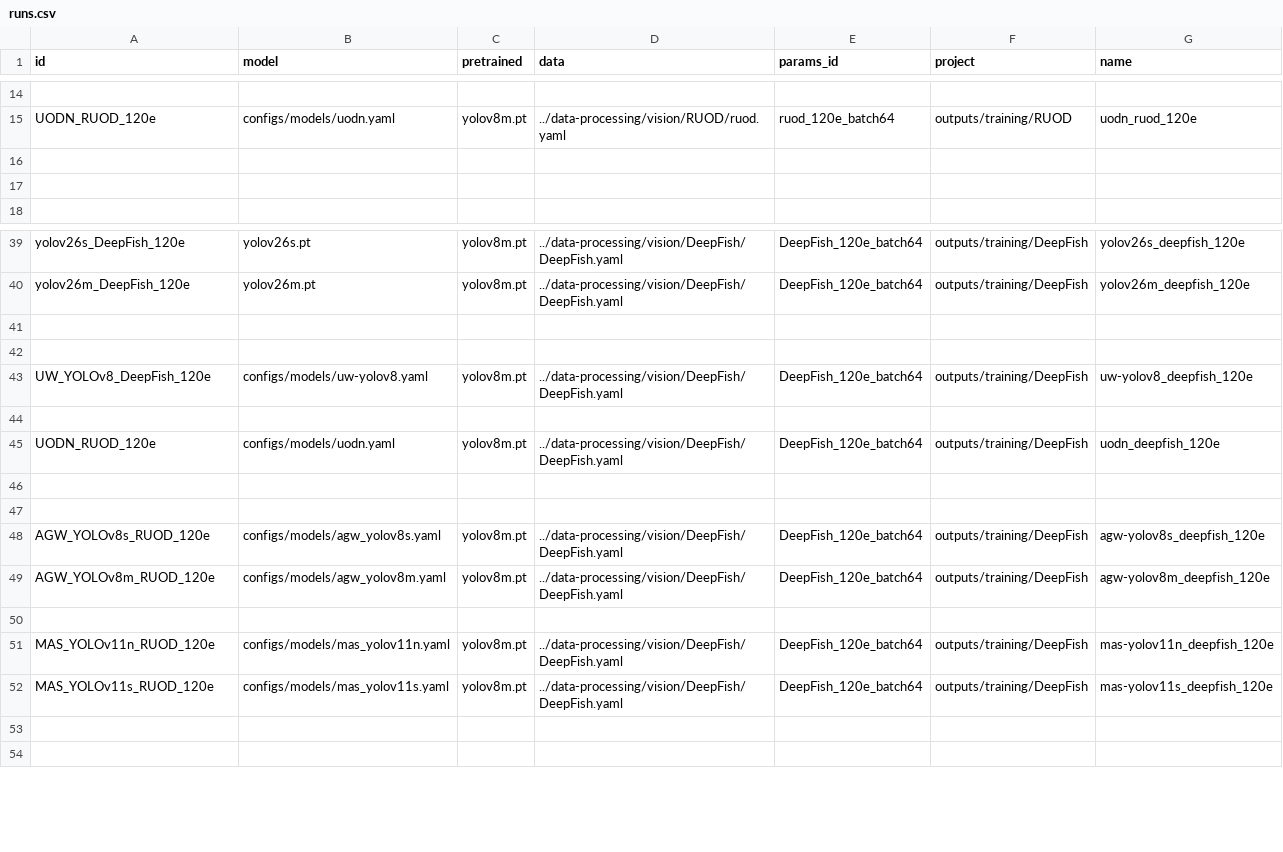
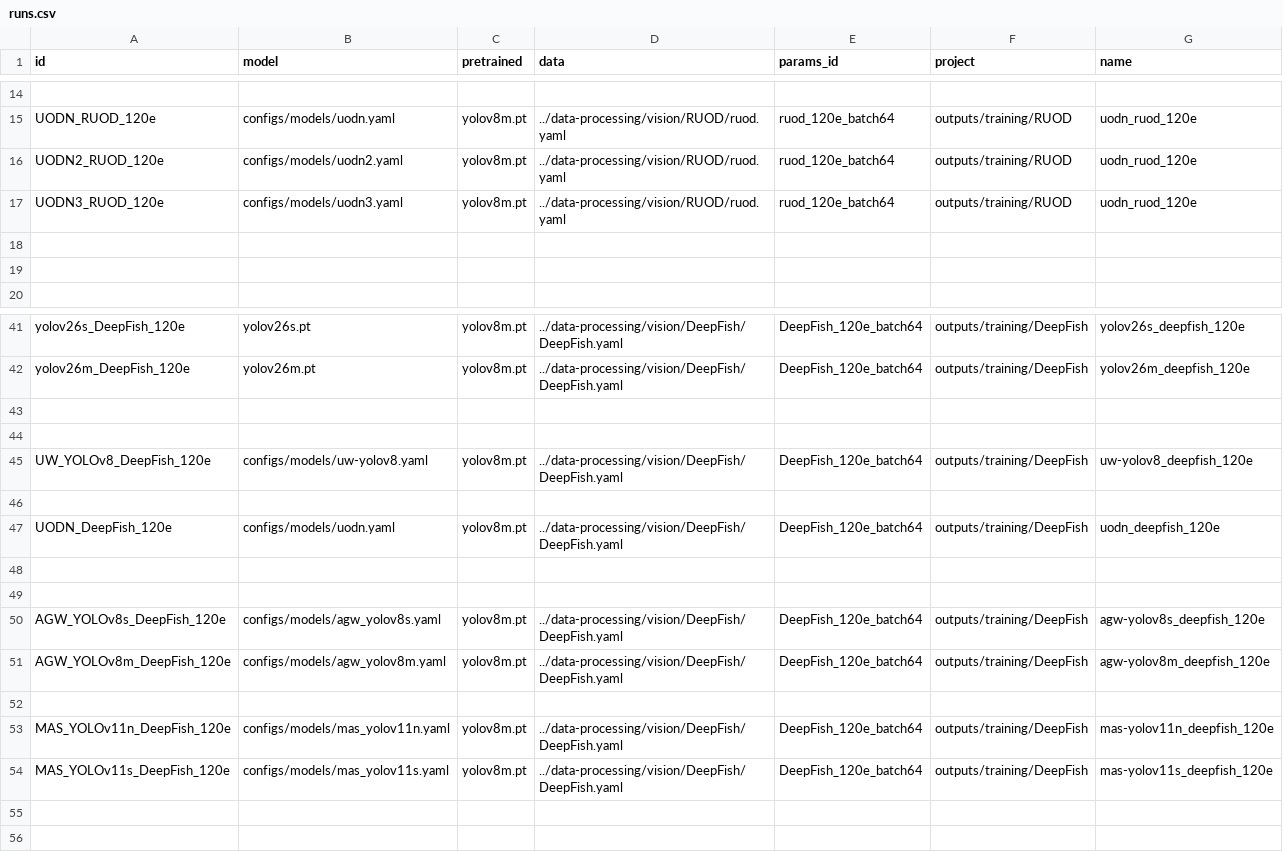
Before and after one commit to bangkorkor/aquaculture-perception, a CSV file: object-detection/runs.csv, drawn as a sheet; only a part is shown, gaps mark what is left out; addresses are those after the commit; the diff names each change by its address in the sheet, - before the commit and + after, or states it on an @@ line.

Commit message:
ready for uodn training

```diff
--- a/object-detection/runs.csv
+++ b/object-detection/runs.csv
+row 16: UODN2_RUOD_120e | configs/models/uodn2.yaml | yolov8m.pt | ../data-processing/vision/RUOD/ruod.yaml | ruod_120e_batch64 | outputs/training/RUOD | uodn_ruod_120e
+row 17: UODN3_RUOD_120e | configs/models/uodn3.yaml | yolov8m.pt | ../data-processing/vision/RUOD/ruod.yaml | ruod_120e_batch64 | outputs/training/RUOD | uodn_ruod_120e
-A47 (id): UODN_RUOD_120e
+A47 (id): UODN_DeepFish_120e
-A50 (id): AGW_YOLOv8s_RUOD_120e
+A50 (id): AGW_YOLOv8s_DeepFish_120e
-A51 (id): AGW_YOLOv8m_RUOD_120e
+A51 (id): AGW_YOLOv8m_DeepFish_120e
-A53 (id): MAS_YOLOv11n_RUOD_120e
+A53 (id): MAS_YOLOv11n_DeepFish_120e
-A54 (id): MAS_YOLOv11s_RUOD_120e
+A54 (id): MAS_YOLOv11s_DeepFish_120e
```
Also changed, not shown: 2 other files.
